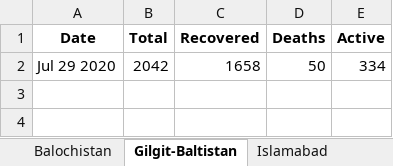
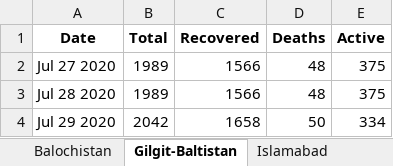
Before and after one commit to MomminAlvi/COVID-in-pak, an Excel workbook: master.xlsx, sheet Gilgit-Baltistan, drawn as a sheet; values as stored, in another font and other column widths than the file's, no borders; the diff names each change by its address in the sheet, - before the commit and + after, or states it on an @@ line.

```diff
--- a/master.xlsx (sheet Gilgit-Baltistan)
+++ b/master.xlsx (sheet Gilgit-Baltistan)
+row 2: Jul 27 2020 | 1989 | 1566 | 48 | 375
+row 3: Jul 28 2020 | 1989 | 1566 | 48 | 375
```
Also changed, not shown: sheet Pakistan, sheet Azad Jammu and Kashmir, sheet Balochistan, sheet Islamabad, sheet Punjab, sheet Khyber Pakhtunkhwa, 1 more sheet, other sheet tabs.
